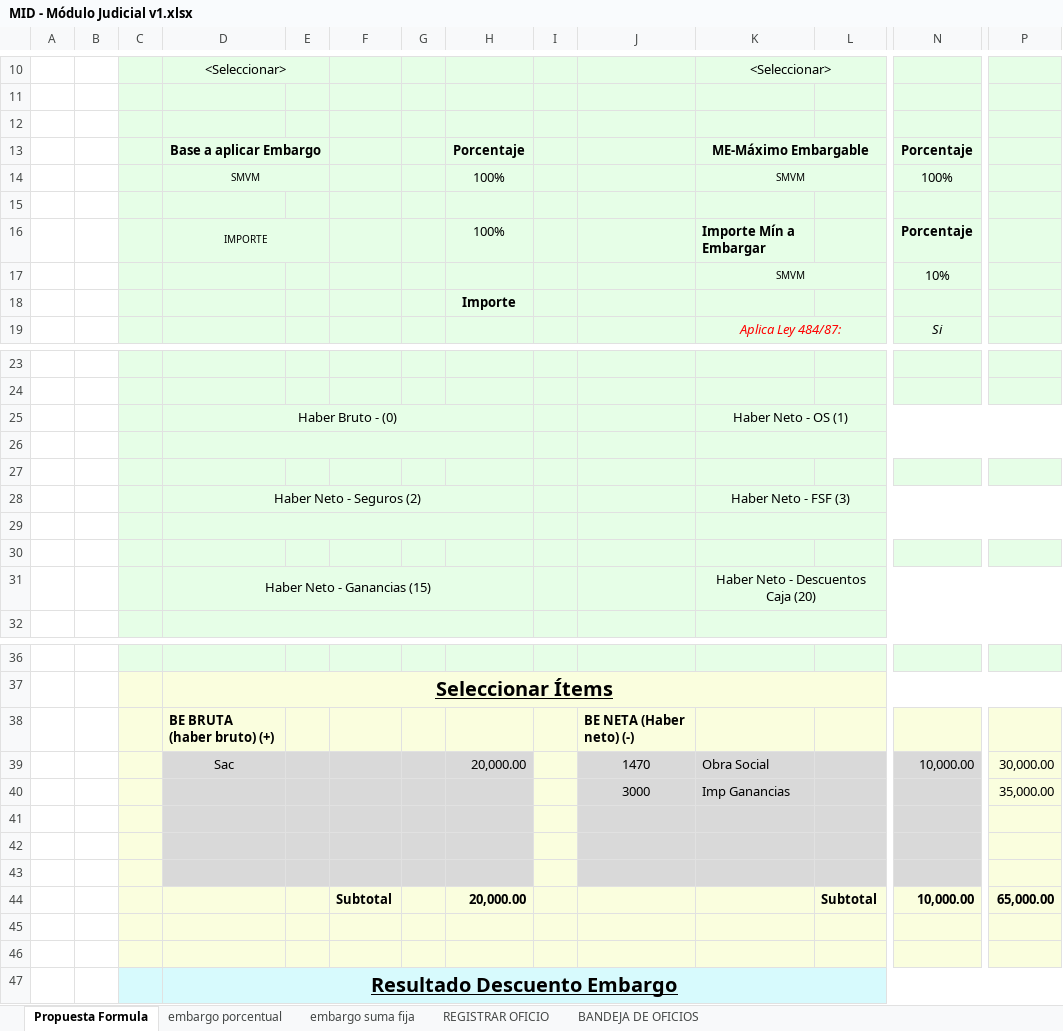
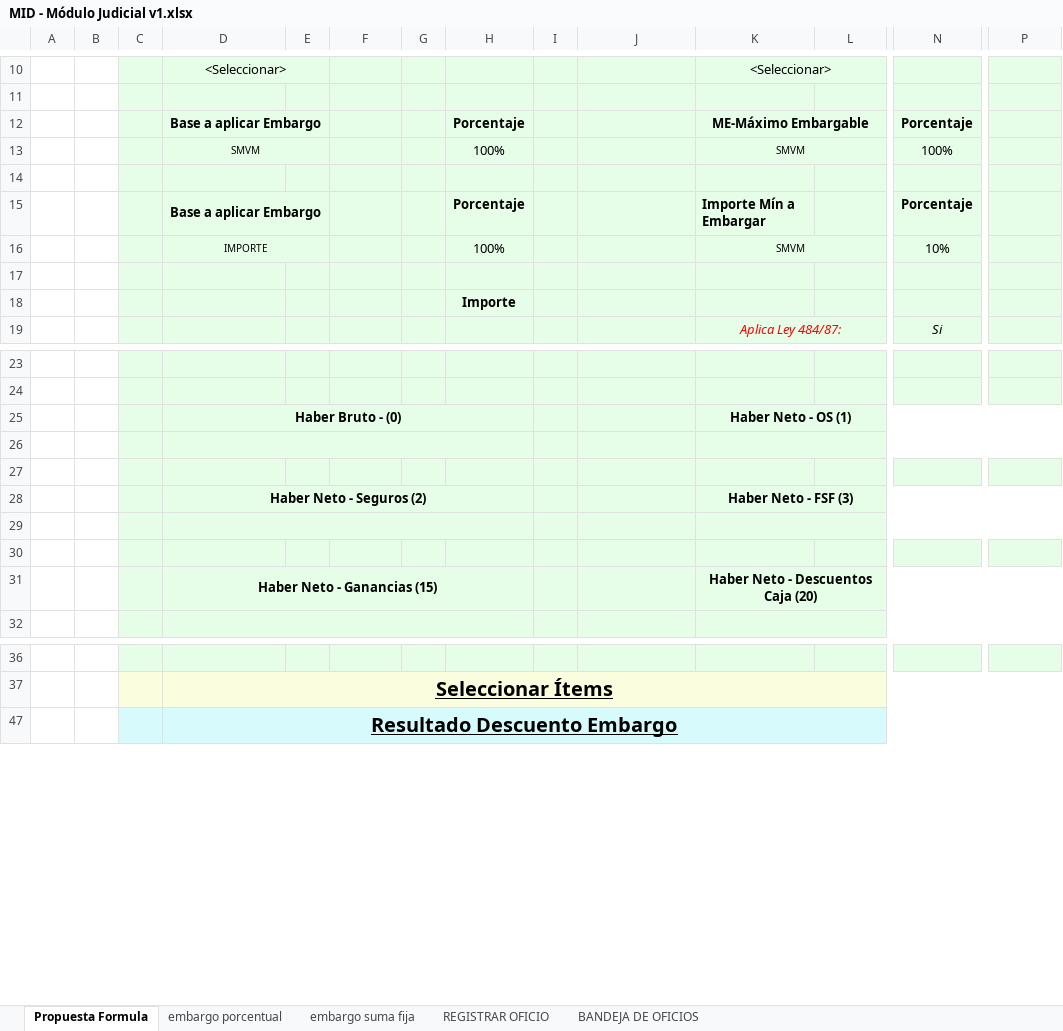
Before and after one commit to teretorres2/caja, an Excel workbook: 6- Ingenieria de producto/6.1 - Análisis/04- Archivos de Trabajo/01-Embargos/MID - Módulo Judicial v1.xlsx, sheet Propuesta Formula, drawn as a sheet; only a part is shown, gaps mark what is left out; values as stored, in another font and other column widths than the file's, no borders; charts and pictures not drawn; removed rows and columns are numbered as before the commit, all else as after; rows hold the shown columns only; the diff covers the shown part only; the diff names each change by its address in the sheet, - before the commit and + after, or states it on an @@ line.

Commit message:
modificación fórmula

```diff
--- a/6- Ingenieria de producto/6.1 - Análisis/04- Archivos de Trabajo/01-Embargos/MID - Módulo Judicial v1.xlsx (sheet Propuesta Formula)
+++ b/6- Ingenieria de producto/6.1 - Análisis/04- Archivos de Trabajo/01-Embargos/MID - Módulo Judicial v1.xlsx (sheet Propuesta Formula)
-row 12: (empty)
-D15: IMPORTE
+D15: Base a aplicar Embargo
-D15 bold: off
+D15 bold: on, text size: larger
-H15: 100%
+H15: Porcentaje
-H15 bold: off
+H15 bold: on
-D16: (empty)
+D16: IMPORTE
+D16:E16 merged
-H16: (empty)
+H16: 100%
+row 17: (empty)
-D25 bold: off
+D25 bold: on
-K25 bold: off
+K25 bold: on
-D28 bold: off
+D28 bold: on
-K28 bold: off
+K28 bold: on
-D31 bold: off
+D31 bold: on
-K31 bold: off
+K31 bold: on
@@ row 38 hidden:  |  |  | BE BRUTA (haber bruto) (+) |  |  |  |  |  | BE NETA (Haber neto) (-) @@
-row 39:  |  |  | Sac |  |  |  | 20,000.00 |  | 1470 | Obra Social |  | 10,000.00 | 30,000.00
@@ row 40 hidden:  |  |  |  |  |  |  |  |  | 3000 | Imp Ganancias |  |  | 35,000.00 @@
-row 41: (empty)
-row 42: (empty)
-row 43: (empty)
-row 44:  |  |  |  |  | Subtotal |  | 20,000.00 |  |  |  | Subtotal | 10,000.00 | 65,000.00
-row 45: (empty)
-row 46: (empty)
```
Also changed, not shown: 2 edited cells elsewhere in this sheet, hidden cells, charts or pictures.
